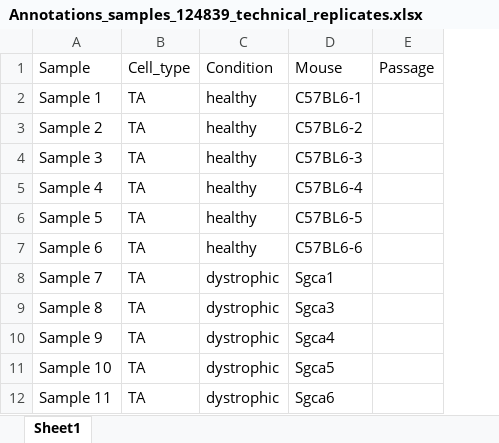
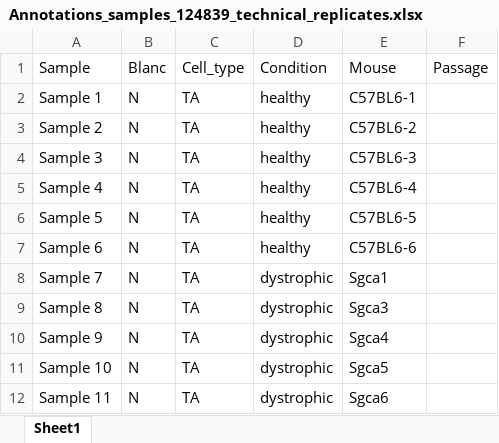
Before and after one commit to Plondone/qPCR, an Excel workbook: Data/Annotations_samples_124839_technical_replicates.xlsx, sheet Sheet1, drawn as a sheet; only a part is shown; values as stored, in another font and other column widths than the file's, no borders; the diff names each change by its address in the sheet, - before the commit and + after, or states it on an @@ line.

```diff
--- a/Data/Annotations_samples_124839_technical_replicates.xlsx (sheet Sheet1)
+++ b/Data/Annotations_samples_124839_technical_replicates.xlsx (sheet Sheet1)
+column B (Blanc), rows 2-12: all N
```
Also changed, not shown: Data/Annotations_primers_124839_technical_replicates.xlsx, 13 other files.
